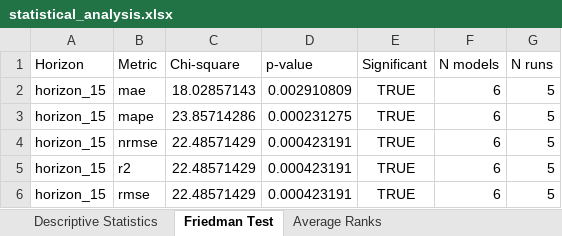
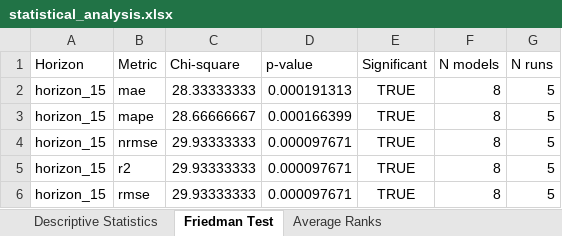
Before and after one commit to Alok-Silswal/PV-forecasting-DL, an Excel workbook: analysis/results/statistical_analysis.xlsx, sheet Friedman Test, drawn as a sheet; values as stored, in another font and other column widths than the file's, no borders; the diff names each change by its address in the sheet, - before the commit and + after, or states it on an @@ line.

Commit message:
Updated statistical analysis based on all models including ablation ones

```diff
--- a/analysis/results/statistical_analysis.xlsx (sheet Friedman Test)
+++ b/analysis/results/statistical_analysis.xlsx (sheet Friedman Test)
-C2 (Chi-square): 18.02857143
+C2 (Chi-square): 28.33333333
-D2 (p-value): 0.002910809
+D2 (p-value): 0.000191313
-F2:F6 (N models): 6
+F2:F6 (N models): 8
-C3 (Chi-square): 23.85714286
+C3 (Chi-square): 28.66666667
-D3 (p-value): 0.000231275
+D3 (p-value): 0.000166399
-C4:C6 (Chi-square): 22.48571429
+C4:C6 (Chi-square): 29.93333333
-D4:D6 (p-value): 0.000423191
+D4:D6 (p-value): 0.000097671
```
Also changed, not shown: sheet Descriptive Statistics, sheet Average Ranks, 4 other files.
